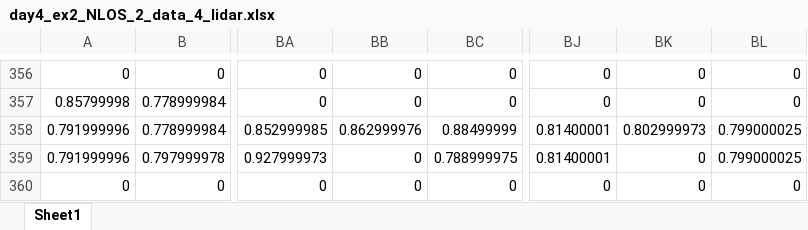
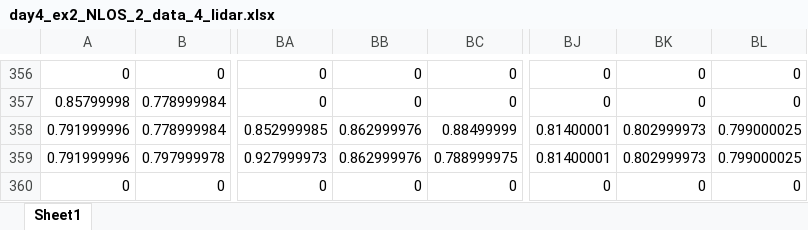
Before and after one commit to YeongJunKim/localization_sim, an Excel workbook: Simulation/paper_5/experiment_data/day4_ex2_NLOS_2_data_4_lidar.xlsx, sheet Sheet1, drawn as a sheet; only a part is shown, gaps mark what is left out; values as stored, in another font and other column widths than the file's, no borders; the diff names each change by its address in the sheet, - before the commit and + after, or states it on an @@ line.

```diff
--- a/Simulation/paper_5/experiment_data/day4_ex2_NLOS_2_data_4_lidar.xlsx (sheet Sheet1)
+++ b/Simulation/paper_5/experiment_data/day4_ex2_NLOS_2_data_4_lidar.xlsx (sheet Sheet1)
-BB359: 0
+BB359: 0.862999976
-BK359: 0
+BK359: 0.802999973
```
Also changed, not shown: Simulation/paper_5/experiment_data/day4_ex2_NLOS_2_data_3_lidar.xlsx, 4 other files.
